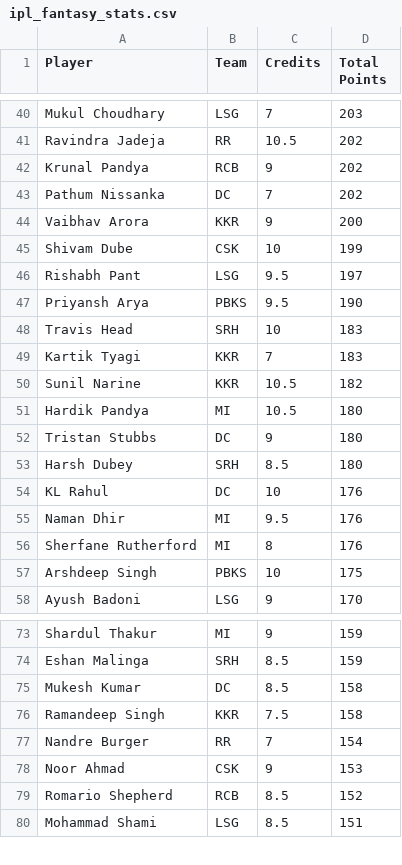
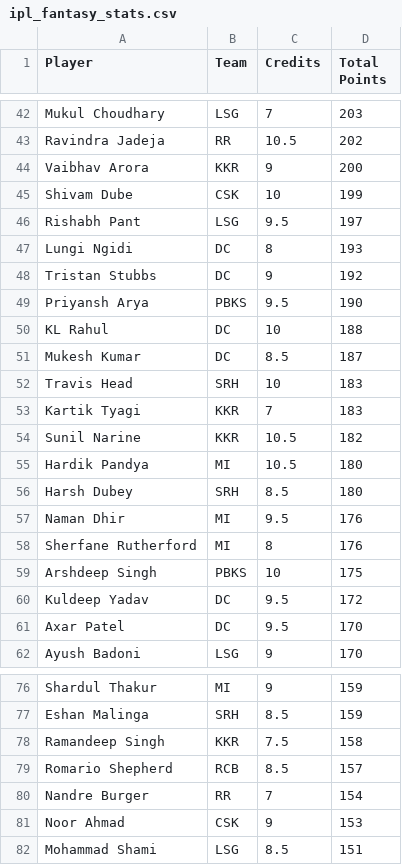
Before and after one commit to Malyala-Meghamsh/ipl-fantasy-league, a CSV file: ipl_fantasy_stats.csv, drawn as a sheet; only a part is shown, gaps mark what is left out; removed rows and columns are numbered as before the commit, all else as after; the diff covers the shown part only; the diff names each change by its address in the sheet, - before the commit and + after, or states it on an @@ line.

```diff
--- a/ipl_fantasy_stats.csv
+++ b/ipl_fantasy_stats.csv
-row 42: Krunal Pandya | RCB | 9 | 202
-row 43: Pathum Nissanka | DC | 7 | 202
+row 47: Lungi Ngidi | DC | 8 | 193
+row 48: Tristan Stubbs | DC | 9 | 192
+row 50: KL Rahul | DC | 10 | 188
+row 51: Mukesh Kumar | DC | 8.5 | 187
-row 52: Tristan Stubbs | DC | 9 | 180
-row 54: KL Rahul | DC | 10 | 176
+row 60: Kuldeep Yadav | DC | 9.5 | 172
+row 61: Axar Patel | DC | 9.5 | 170
-row 75: Mukesh Kumar | DC | 8.5 | 158
+row 79: Romario Shepherd | RCB | 8.5 | 157
-row 79: Romario Shepherd | RCB | 8.5 | 152
```
Also changed, not shown: 13 added rows, 13 removed rows, 26 moved rows and 7 edited cells elsewhere in this file, ipl_fantasy_stats_2026-04-18.csv, ranking_history.csv, 1 other file.
